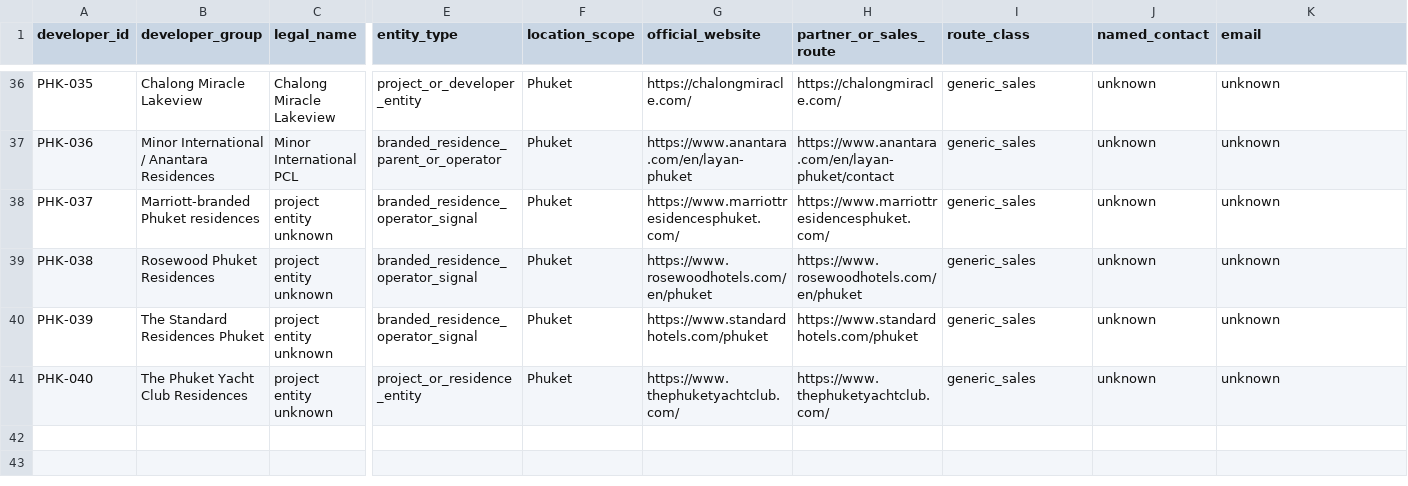
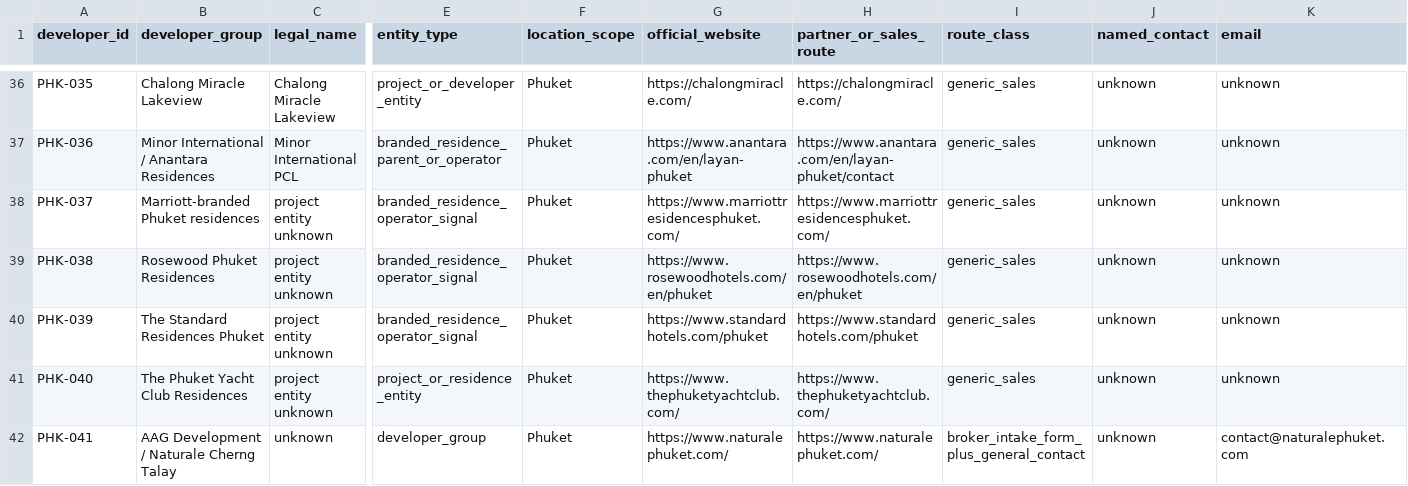
Before and after one commit to apodelenko-ctrl/WEGC, a CSV file: project-bible/mira/data/phuket-developer-master.csv, drawn as a sheet; only a part is shown, gaps mark what is left out; rows hold the shown columns only; the diff names each change by its address in the sheet, - before the commit and + after, or states it on an @@ line.

Commit message:
research(MIRA): B002 both bases, 348 agency candidates, 41 developer groups, 23 tests; no CRM sends

```diff
--- a/project-bible/mira/data/phuket-developer-master.csv
+++ b/project-bible/mira/data/phuket-developer-master.csv
+row 42: PHK-041 | AAG Development / Naturale Cherng Talay | unknown | developer_group | Phuket | https://www.naturalephuket.com/ | https://www.naturalephuket.com/ | broker_intake_form_plus_general_contact | unknown | contact@naturalephuket.com
```
Also changed, not shown: project-bible/mira/data/phuket-developer-alias-map-v1.csv, project-bible/mira/research/agency-expansion-2026-09-19/coverage-by-city.csv, 29 other files.
